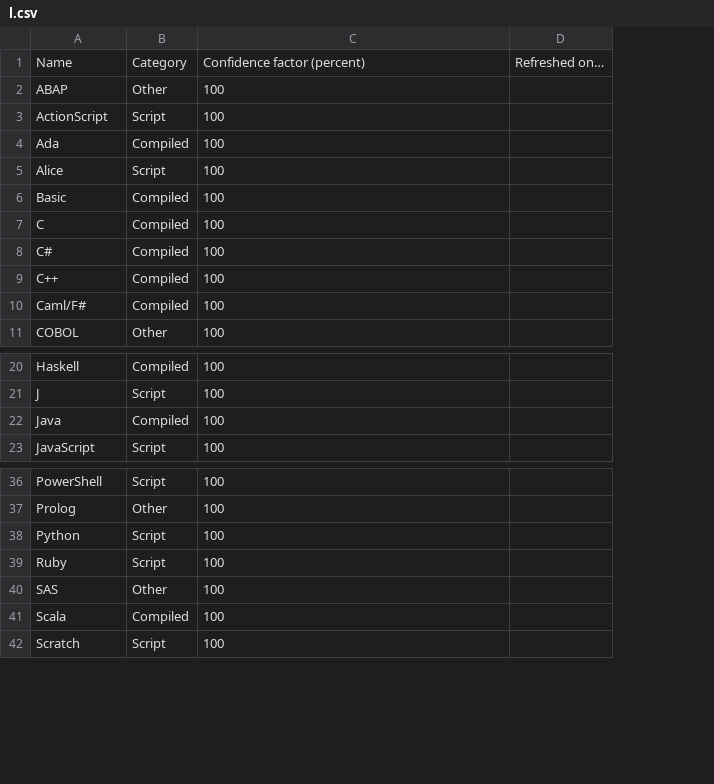
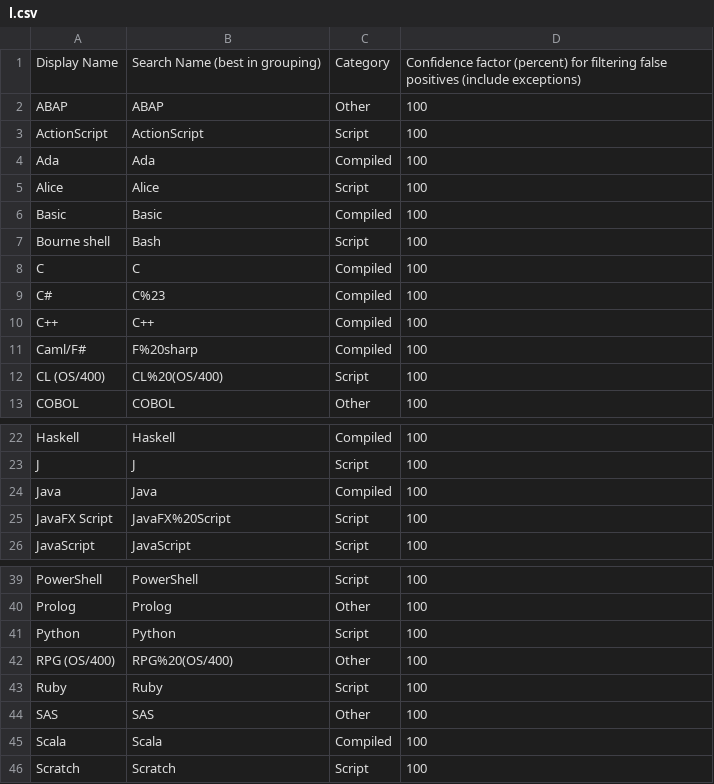
Before and after one commit to zertovitch/lang-index, a CSV file: l.csv, drawn as a sheet; only a part is shown, gaps mark what is left out; removed rows and columns are numbered as before the commit, all else as after; the diff names each change by its address in the sheet, - before the commit and + after, or states it on an @@ line.

```diff
--- a/l.csv
+++ b/l.csv
+column B, rows 2-6: ABAP | ActionScript | Ada | Alice | Basic; rows 8-11: C | C%23 | C++ | F%20sharp; row 13: COBOL; rows 22-24: Haskell | J | Java; row 26: JavaScript; rows 39-41: PowerShell | Prolog | Python; rows 43-46: Ruby | SAS | Scala | Scratch
-column D, empty
-row 1: Name | Category | Confidence factor (percent) | Refreshed on…
+row 1: Display Name | Search Name (best in grouping) | Category | Confidence factor (percent) for filtering false positives (include exceptions)
+row 7: Bourne shell | Bash | Script | 100
+row 12: CL (OS/400) | CL%20(OS/400) | Script | 100
+row 25: JavaFX Script | JavaFX%20Script | Script | 100
+row 42: RPG (OS/400) | RPG%20(OS/400) | Other | 100
```
Also changed, not shown: details.csv, e.csv, 2 other files.
